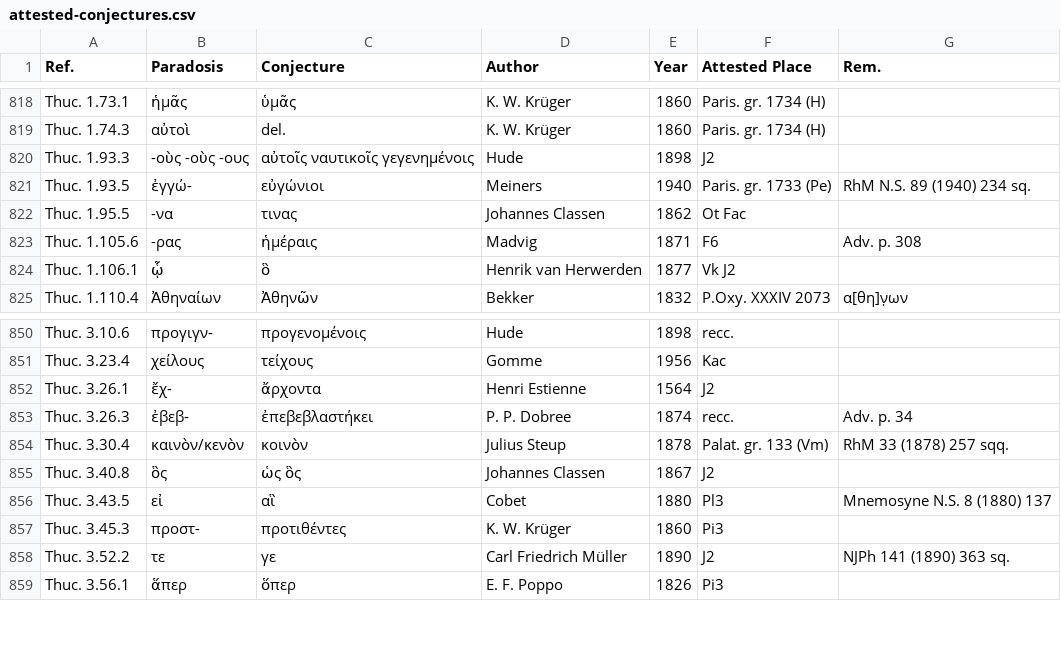
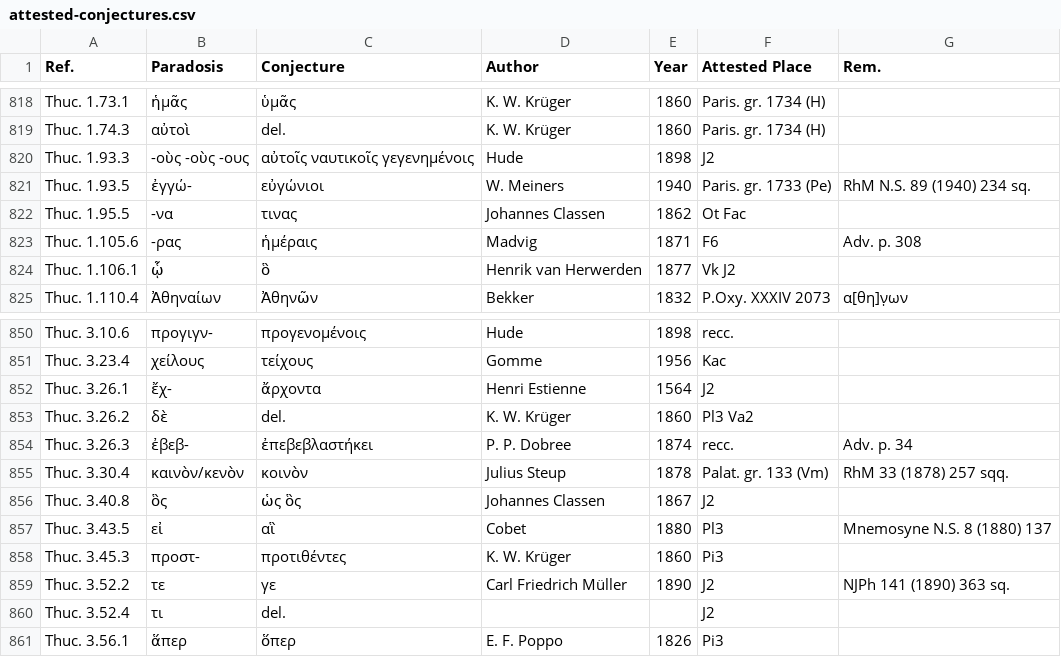
Before and after one commit to t18d/attested-conjectures, a CSV file: attested-conjectures.csv, drawn as a sheet; only a part is shown, gaps mark what is left out.

Commit message:
Update attested-conjectures.csv

```diff
--- a/attested-conjectures.csv
+++ b/attested-conjectures.csv
@@ -820,3 +820,3 @@ Thuc. 1.74.3,αὐτοὶ,del.,K. W. Krüger,1860,Paris. gr. 1734 (H),
 Thuc. 1.93.3,-οὺς -οὺς -ους,αὐτοῖς ναυτικοῖς γεγενημένοις,Hude,1898,J2,
-Thuc. 1.93.5,ἐγγώ-,εὐγώνιοι,Meiners,1940,Paris. gr. 1733 (Pe),RhM N.S. 89 (1940) 234 sq.
+Thuc. 1.93.5,ἐγγώ-,εὐγώνιοι,W. Meiners,1940,Paris. gr. 1733 (Pe),RhM N.S. 89 (1940) 234 sq.
 Thuc. 1.95.5,-να,τινας,Johannes Classen,1862,Ot Fac,
@@ -852,2 +852,3 @@ Thuc. 3.23.4,χείλους,τείχους,Gomme,1956,Kac,
 Thuc. 3.26.1,ἔχ-,ἄρχοντα,Henri Estienne,1564,J2,
+Thuc. 3.26.2,δὲ,del.,K. W. Krüger,1860,Pl3 Va2,
 Thuc. 3.26.3,ἐβεβ-,ἐπεβεβλαστήκει,P. P. Dobree,1874,recc.,Adv. p. 34
@@ -858,2 +859,3 @@ Thuc. 3.45.3,προστ-,προτιθέντες,K. W. Krüger,1860,Pi3,
 Thuc. 3.52.2,τε,γε,Carl Friedrich Müller,1890,J2,NJPh 141 (1890) 363 sq.
+Thuc. 3.52.4,τι,del.,,,J2,
 Thuc. 3.56.1,ἅπερ,ὅπερ,E. F. Poppo,1826,Pi3,
```
